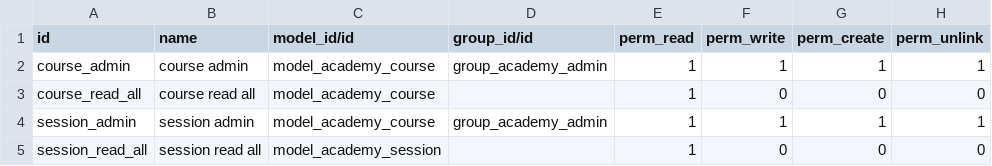
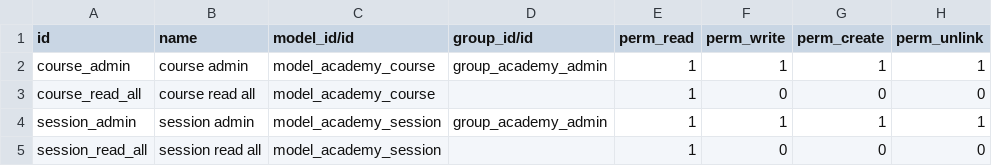
Before and after one commit to hpo-odoo/online_technical_training, a CSV file: odoo_academy/security/ir.model.access.csv, drawn as a sheet.

Commit message:
[ADD] fix to access csv

```diff
--- a/odoo_academy/security/ir.model.access.csv
+++ b/odoo_academy/security/ir.model.access.csv
@@ -3,3 +3,3 @@ course_admin,course admin,model_academy_course,group_academy_admin,1,1,1,1
 course_read_all,course read all,model_academy_course,,1,0,0,0
-session_admin,session admin,model_academy_course,group_academy_admin,1,1,1,1
+session_admin,session admin,model_academy_session,group_academy_admin,1,1,1,1
 session_read_all,session read all,model_academy_session,,1,0,0,0
```
